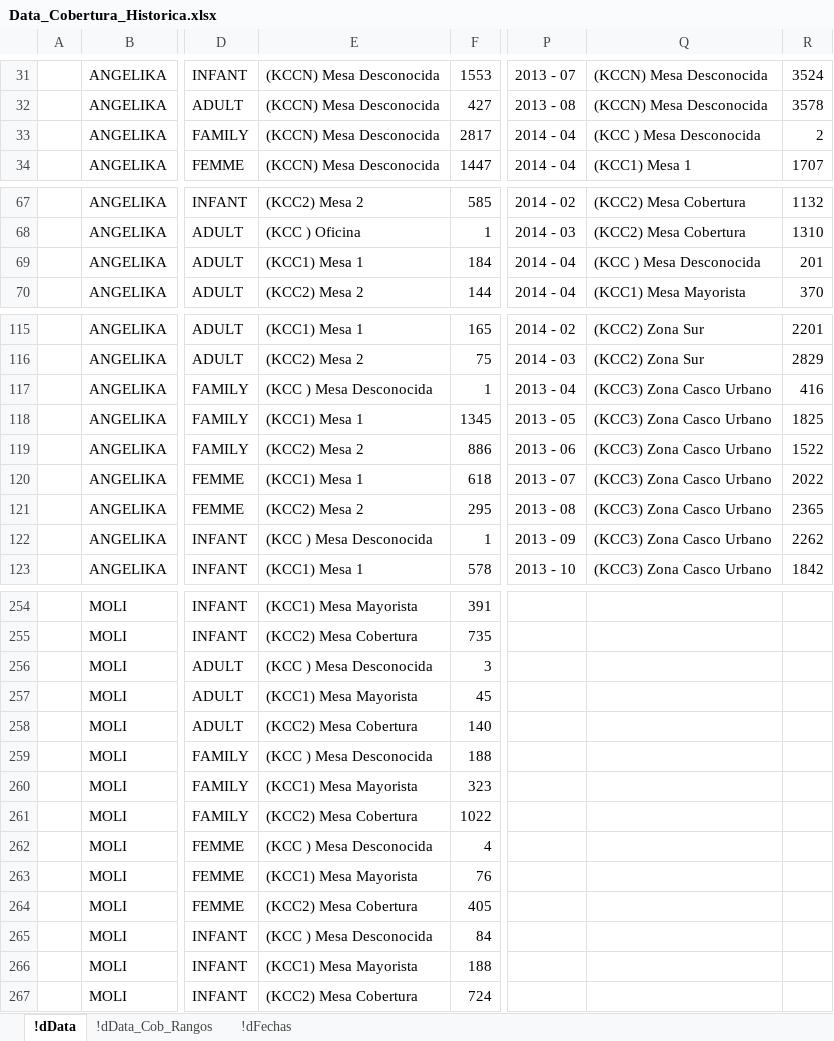
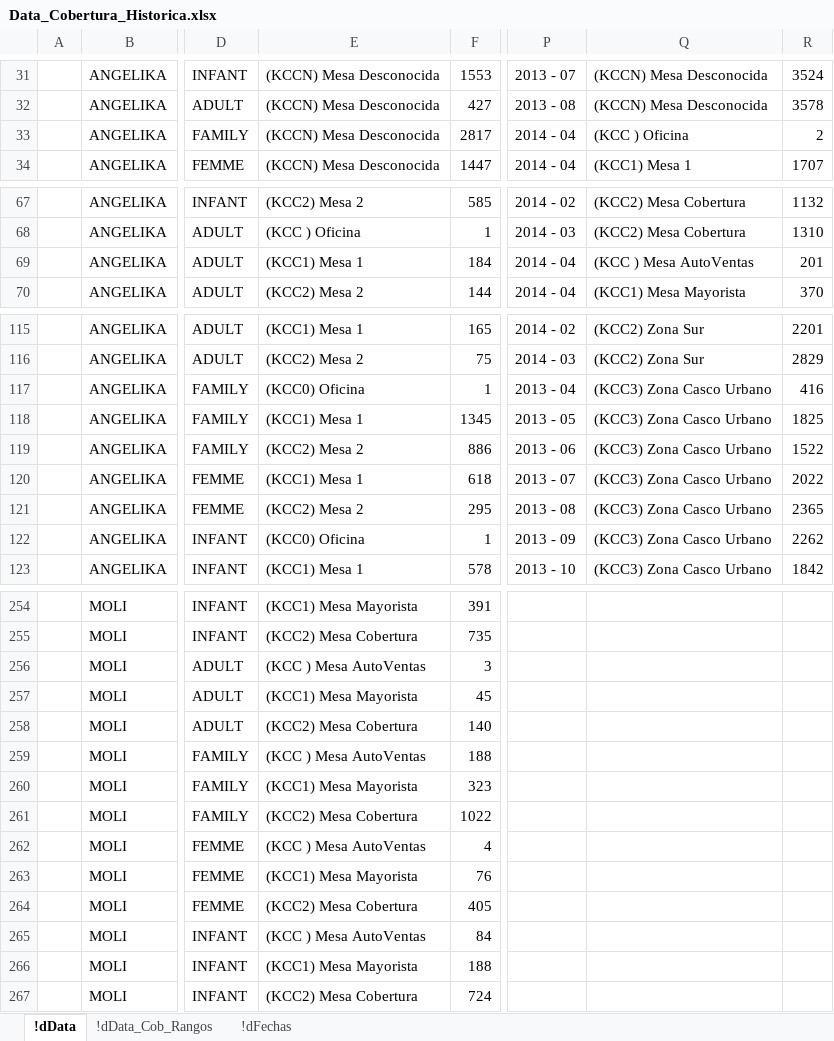
Before and after one commit to Marlonc/rTest, an Excel workbook: Data_Cobertura_Historica.xlsx, sheet !dData, drawn as a sheet; only a part is shown, gaps mark what is left out; values as stored, in another font and other column widths than the file's, no borders; table styles not drawn; the diff names each change by its address in the sheet, - before the commit and + after, or states it on an @@ line.

Commit message:
Corregida la data, ahora no deberias ver la mesa desconocida, excepto para KCCN de ANGELIKA

```diff
--- a/Data_Cobertura_Historica.xlsx (sheet !dData)
+++ b/Data_Cobertura_Historica.xlsx (sheet !dData)
-Q33: (KCC ) Mesa Desconocida
+Q33: (KCC ) Oficina
-Q69: (KCC ) Mesa Desconocida
+Q69: (KCC ) Mesa AutoVentas
-E117: (KCC ) Mesa Desconocida
+E117: (KCC0) Oficina
-E122: (KCC ) Mesa Desconocida
+E122: (KCC0) Oficina
-E256: (KCC ) Mesa Desconocida
+E256: (KCC ) Mesa AutoVentas
-E259: (KCC ) Mesa Desconocida
+E259: (KCC ) Mesa AutoVentas
-E262: (KCC ) Mesa Desconocida
+E262: (KCC ) Mesa AutoVentas
-E265: (KCC ) Mesa Desconocida
+E265: (KCC ) Mesa AutoVentas
```
